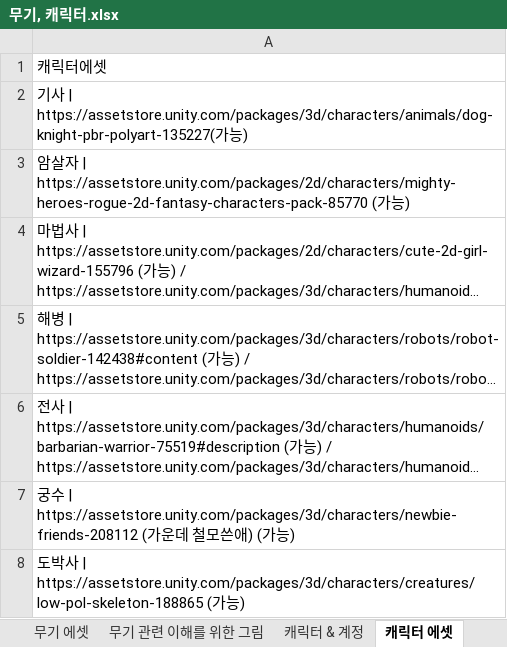
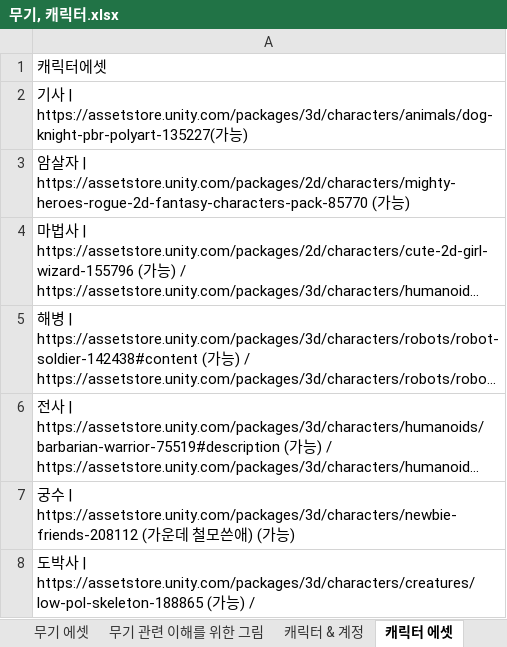
Before and after one commit to HYOJEONG0213/SummerProject, an Excel workbook: Disign/무기, 캐릭터.xlsx, sheet 캐릭터 에셋, drawn as a sheet; long unchanged cells end in …; values as stored, in another font and other column widths than the file's, no borders; the diff names each change by its address in the sheet, - before the commit and + after, or states it on an @@ line.

```diff
--- a/Disign/무기, 캐릭터.xlsx (sheet 캐릭터 에셋)
+++ b/Disign/무기, 캐릭터.xlsx (sheet 캐릭터 에셋)
-A8: …능)
+A8: …능) /
```
Also changed, not shown: sheet 캐릭터 & 계정, sheet 무기, sheet 용어정리, other sheet tabs, 2 other files.
